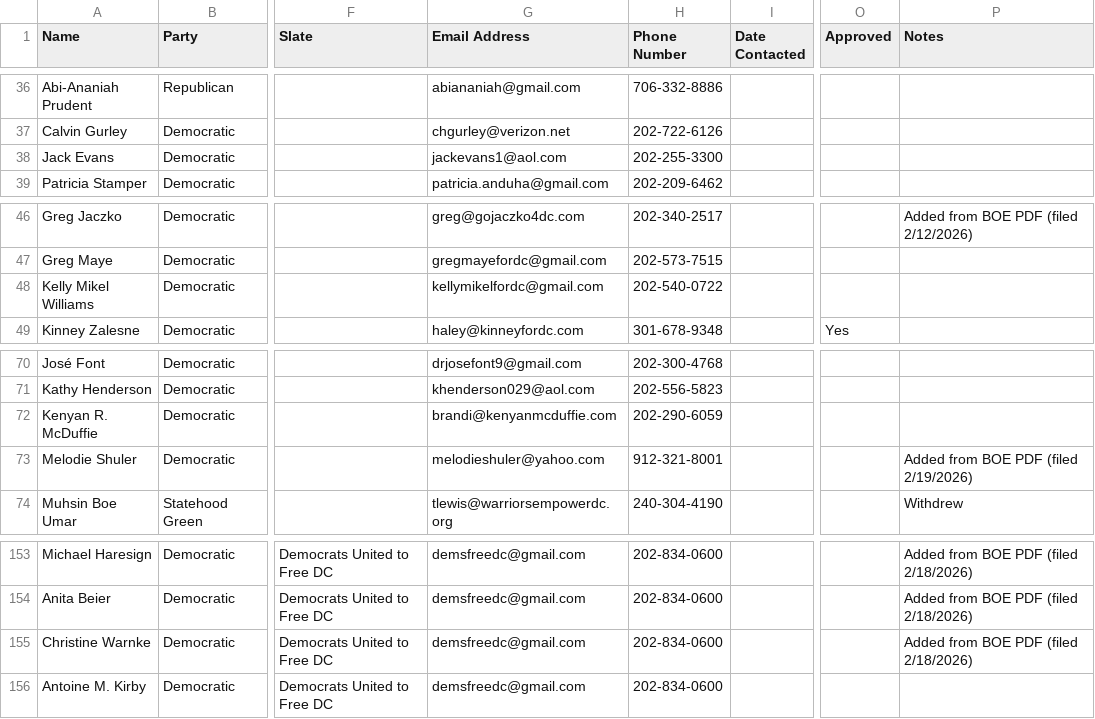
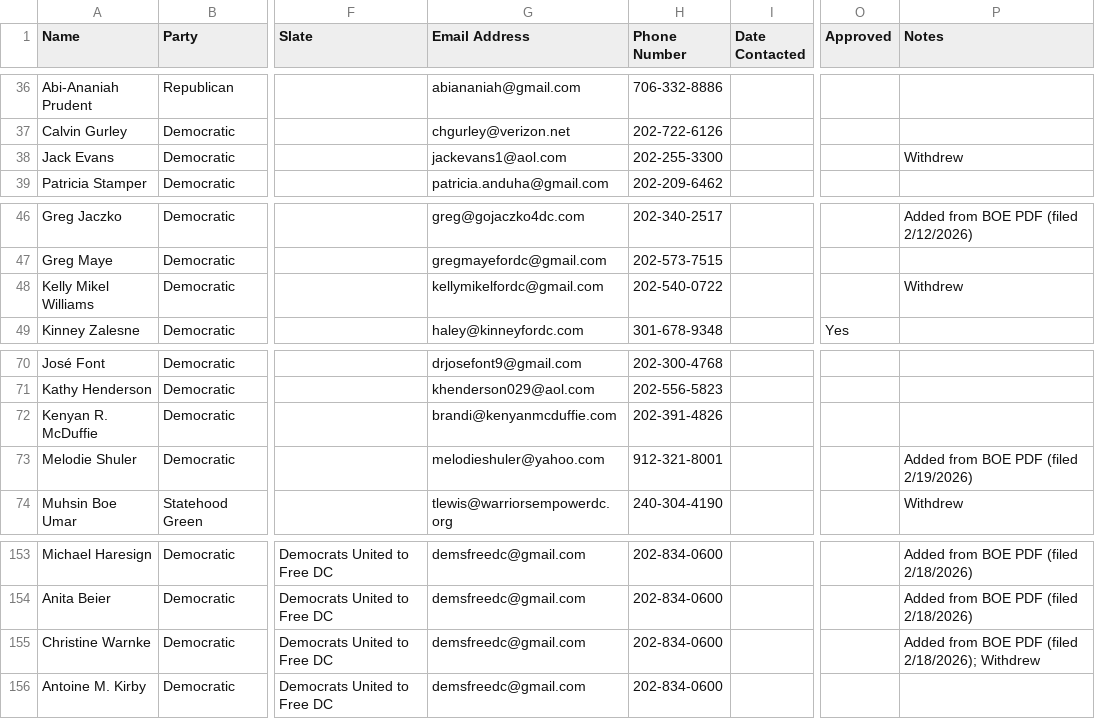
Before and after one commit to antzzz10/dc-statehood-pledge, a CSV file: candidate-outreach-tracking.csv, drawn as a sheet; only a part is shown, gaps mark what is left out; the diff names each change by its address in the sheet, - before the commit and + after, or states it on an @@ line.

```diff
--- a/candidate-outreach-tracking.csv
+++ b/candidate-outreach-tracking.csv
-P38 (Notes): (empty)
+P38 (Notes): Withdrew
-P48 (Notes): (empty)
+P48 (Notes): Withdrew
-H72 (Phone Number): 202-290-6059
+H72 (Phone Number): 202-391-4826
-P155 (Notes): Added from BOE PDF (filed 2/18/2026)
+P155 (Notes): Added from BOE PDF (filed 2/18/2026); Withdrew
```
